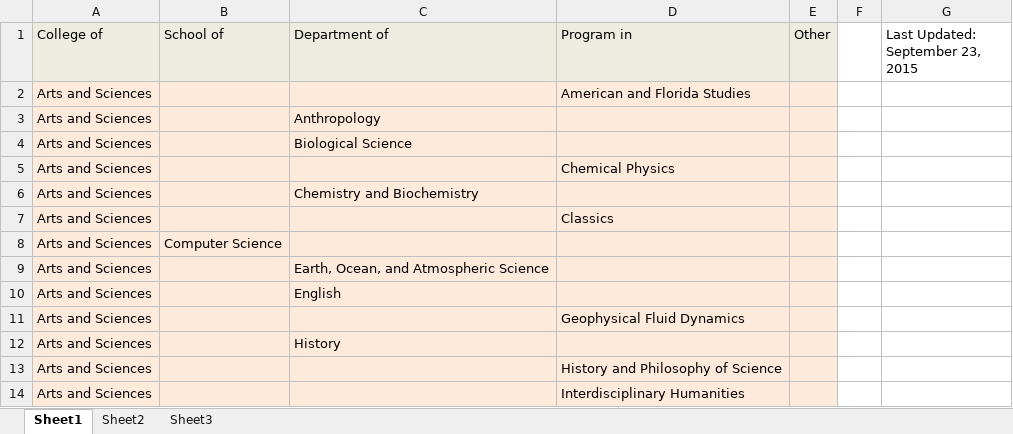
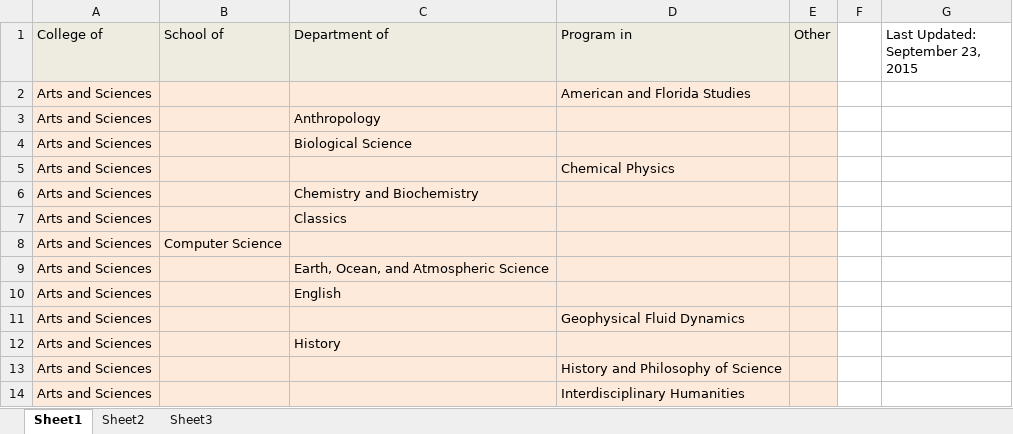
Before and after one commit to aglerum/etd-metadata, an Excel workbook: Project_pq-pdfdata2mods/review/College_School_Dept_Program (Print).xlsx, sheet Sheet1, drawn as a sheet; only a part is shown; values as stored, in another font and other column widths than the file's, no borders; the diff names each change by its address in the sheet, - before the commit and + after, or states it on an @@ line.

Commit message:
updated spreadsheet

```diff
--- a/Project_pq-pdfdata2mods/review/College_School_Dept_Program (Print).xlsx (sheet Sheet1)
+++ b/Project_pq-pdfdata2mods/review/College_School_Dept_Program (Print).xlsx (sheet Sheet1)
-C7 (Department of): (empty)
+C7 (Department of): Classics
-D7 (Program in): Classics
+D7 (Program in): (empty)
```
Also changed, not shown: 1 other file.
